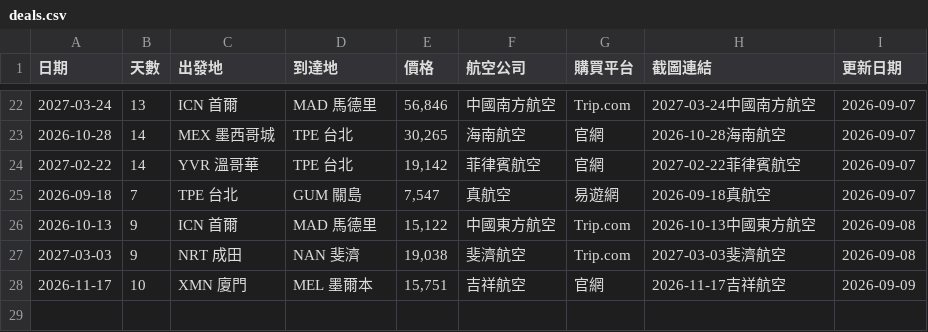
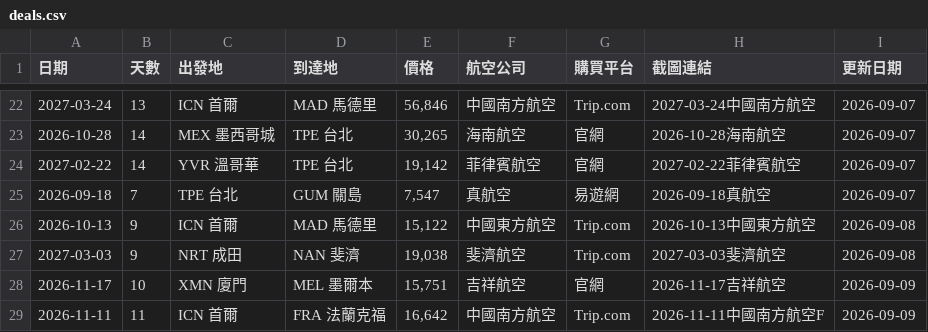
Before and after one commit to SAOJSM/FlightDealAsia, a CSV file: data/deals.csv, drawn as a sheet; only a part is shown, gaps mark what is left out.

Commit message:
chore: update deals from Telegram Bot (2026-09-08 18:28:26)

```diff
--- a/data/deals.csv
+++ b/data/deals.csv
@@ -28 +28,2 @@
 2026-11-17,10,XMN 廈門,MEL 墨爾本,"15,751",吉祥航空,官網,2026-11-17吉祥航空,2026-09-09
+2026-11-11,11,ICN 首爾,FRA 法蘭克福,"16,642",中國南方航空,Trip.com,2026-11-11中國南方航空F,2026-09-09
```
Also changed, not shown: 2 other files.
